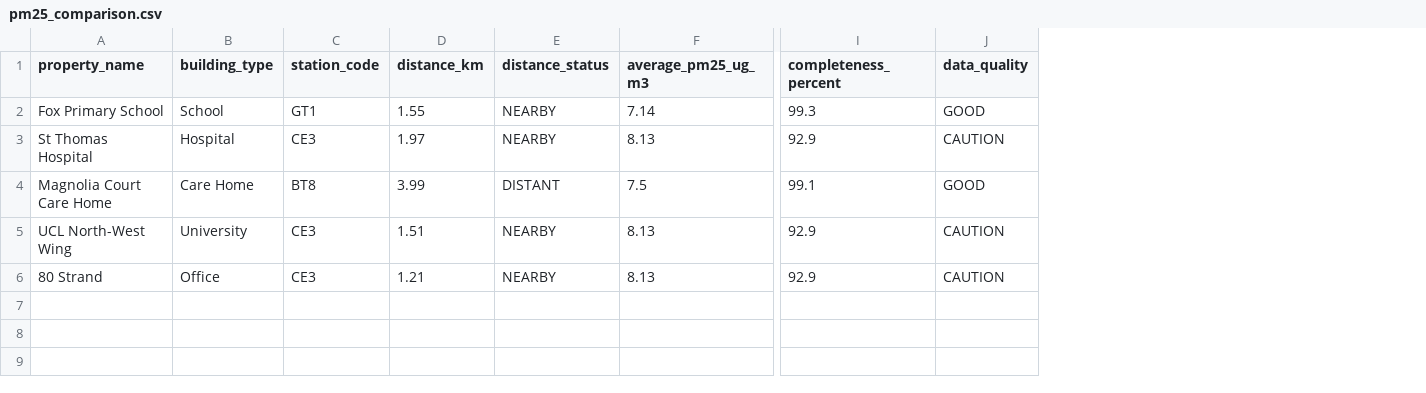
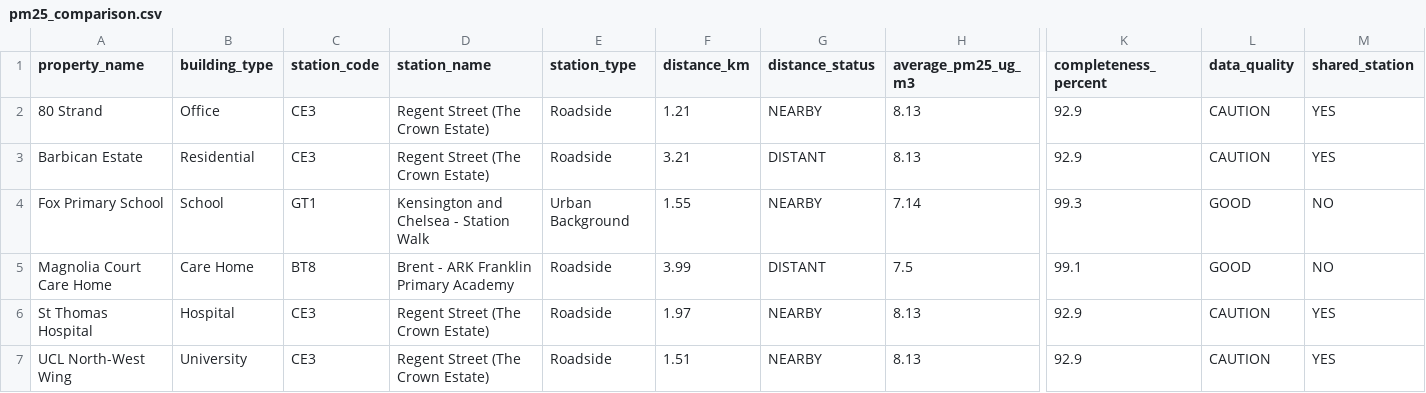
Before and after one commit to sashad11/PropLens, a CSV file: Outputs/pm25_comparison.csv, drawn as a sheet; only a part is shown, gaps mark what is left out; addresses are those after the commit; rows hold the shown columns only; the diff names each change by its address in the sheet, - before the commit and + after, or states it on an @@ line.

Commit message:
Handle revised air quality readings and update analysis reports

```diff
--- a/Outputs/pm25_comparison.csv
+++ b/Outputs/pm25_comparison.csv
+column D (station_name), row 4: Kensington and Chelsea - Station Walk; rows 6-7: Regent Street (The Crown Estate) | Regent Street (The Crown Estate)
+column E (station_type), row 4: Urban Background; rows 6-7: Roadside | Roadside
+column M (shared_station), row 4: NO; rows 6-7: YES | YES
@@ row 6 moved to row 2: 80 Strand @@
+row 3: Barbican Estate | Residential | CE3 | Regent Street (The Crown Estate) | Roadside | 3.21 | DISTANT | 8.13 | 92.9 | CAUTION | YES
@@ row 4 moved to row 5: Magnolia Court Care Home @@
```
Also changed, not shown: Outputs/property_comparison.csv, 25 other files.
